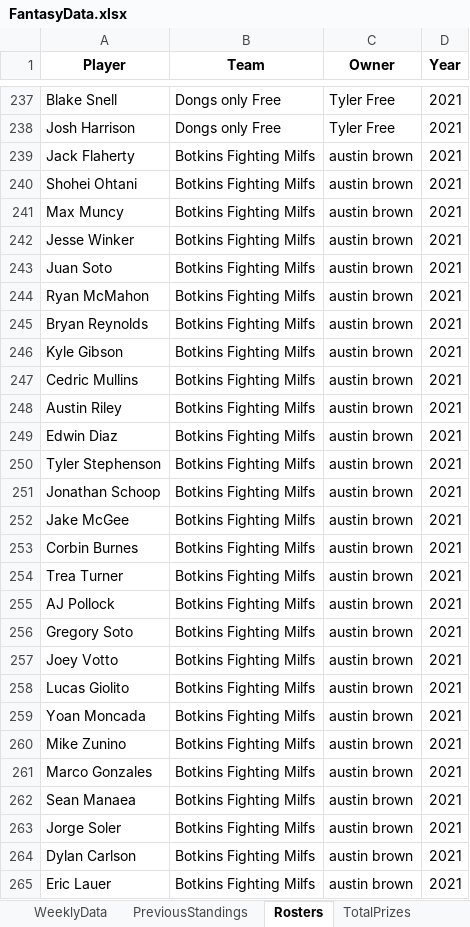
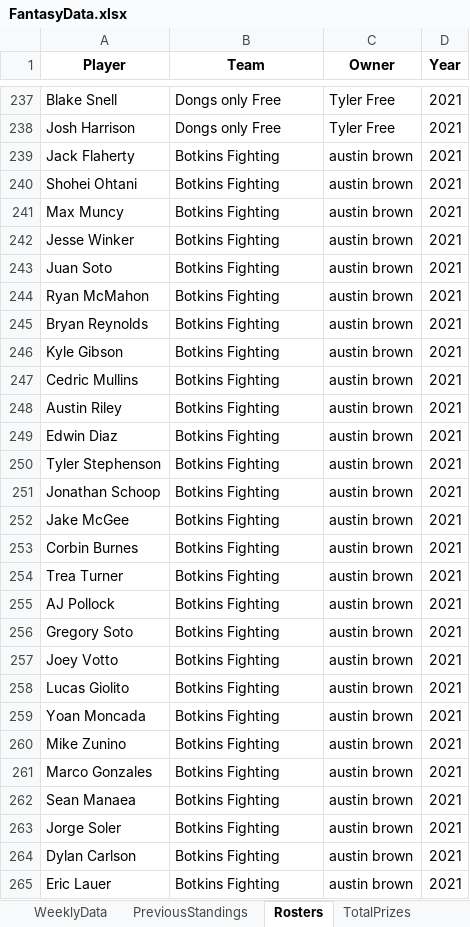
Before and after one commit to parkergeis/Fantasy-Baseball-App, an Excel workbook: data/FantasyData.xlsx, sheet Rosters, drawn as a sheet; only a part is shown, gaps mark what is left out; values as stored, in another font and other column widths than the file's, no borders; the diff covers the shown part only; the diff names each change by its address in the sheet, - before the commit and + after, or states it on an @@ line.

Commit message:
name scrub

```diff
--- a/data/FantasyData.xlsx (sheet Rosters)
+++ b/data/FantasyData.xlsx (sheet Rosters)
-B239:B265 (Team): Botkins Fighting Milfs
+B239:B265 (Team): Botkins Fighting
```
Also changed, not shown: 1 edited cell elsewhere in this sheet.
